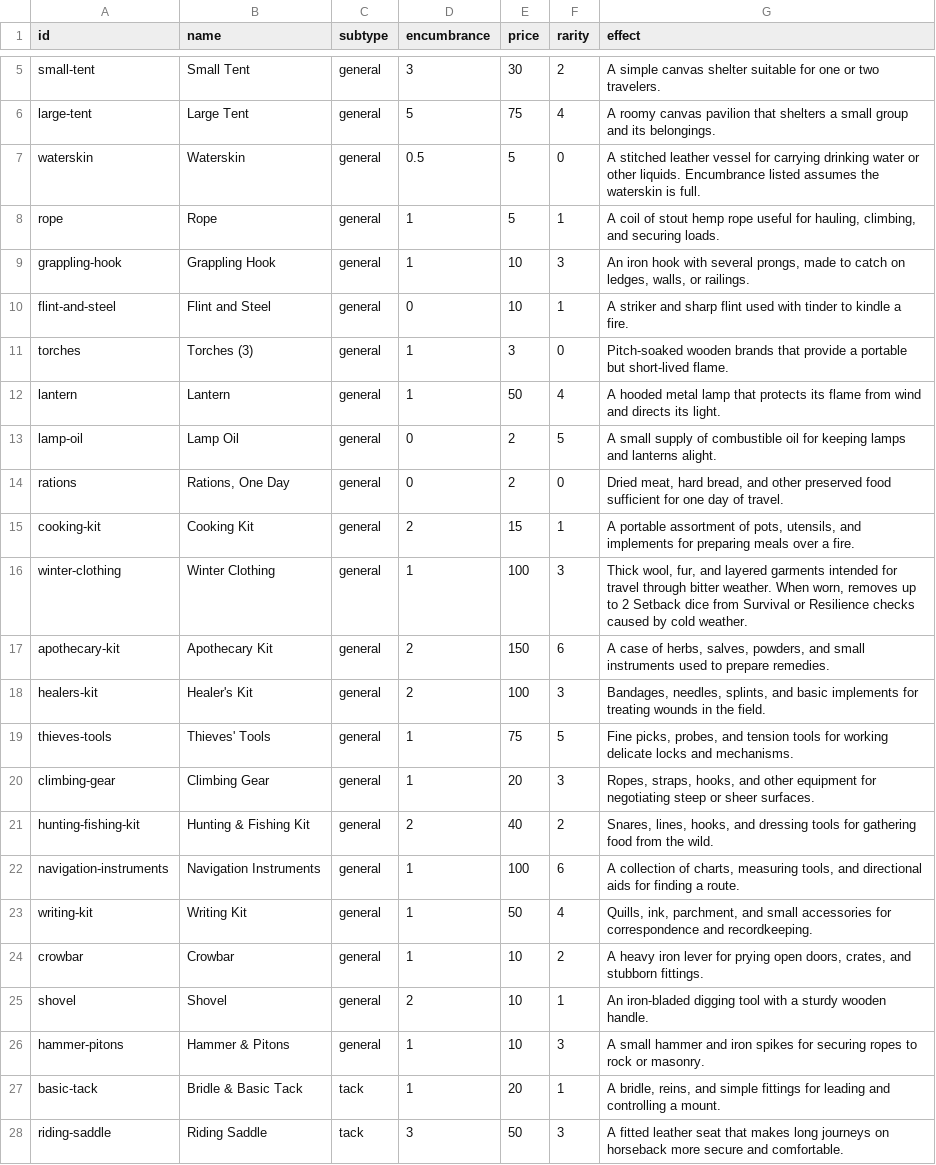
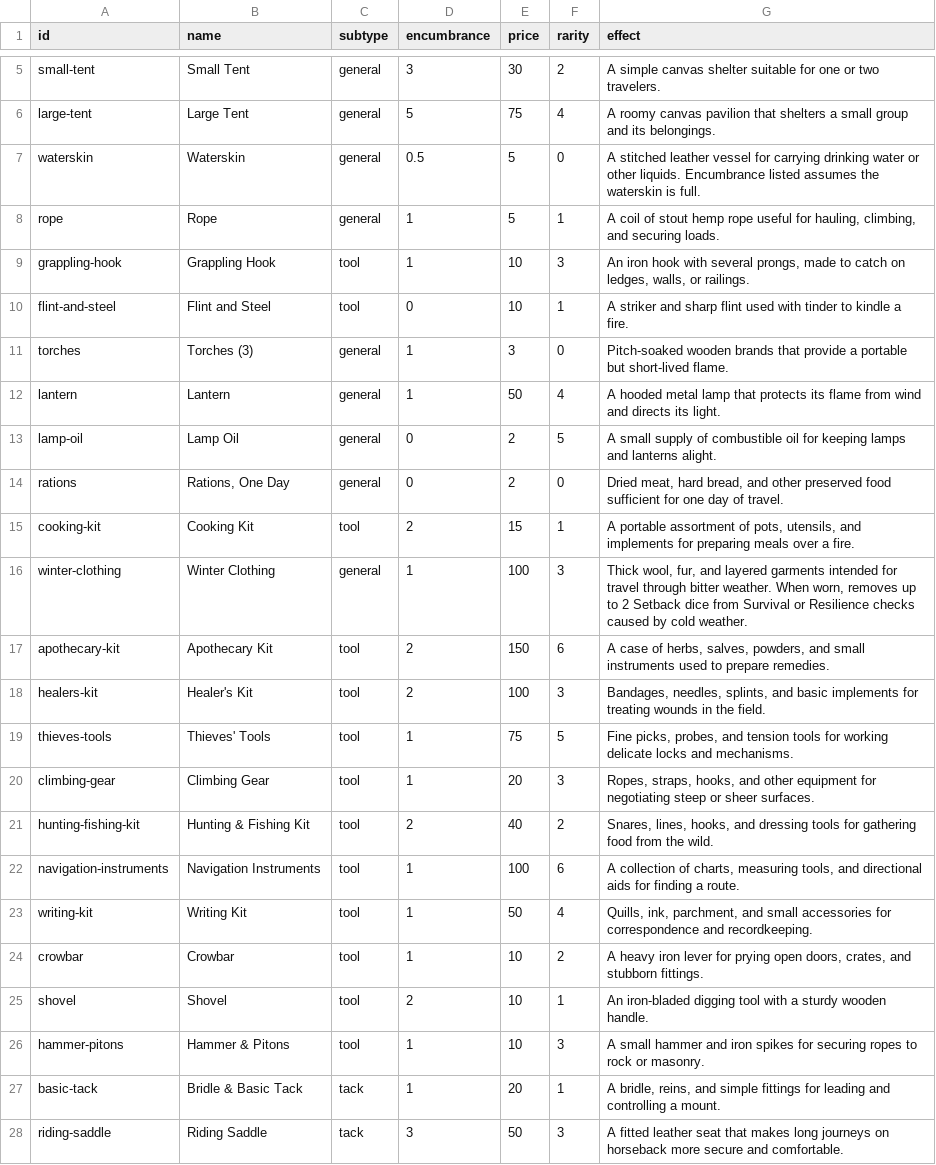
Before and after one commit to jaketheautomator/asoiaf-genesys, a CSV file: data/equipment/gear.csv, drawn as a sheet; only a part is shown, gaps mark what is left out.

Commit message:
fixed equipment browser

```diff
--- a/data/equipment/gear.csv
+++ b/data/equipment/gear.csv
@@ -8,4 +8,4 @@ waterskin,Waterskin,general,0.5,5,0,A stitched leather vessel for carrying drink
 rope,Rope,general,1,5,1,"A coil of stout hemp rope useful for hauling, climbing, and securing loads."
-grappling-hook,Grappling Hook,general,1,10,3,"An iron hook with several prongs, made to catch on ledges, walls, or railings."
-flint-and-steel,Flint and Steel,general,0,10,1,A striker and sharp flint used with tinder to kindle a fire.
+grappling-hook,Grappling Hook,tool,1,10,3,"An iron hook with several prongs, made to catch on ledges, walls, or railings."
+flint-and-steel,Flint and Steel,tool,0,10,1,A striker and sharp flint used with tinder to kindle a fire.
 torches,Torches (3),general,1,3,0,Pitch-soaked wooden brands that provide a portable but short-lived flame.
@@ -14,14 +14,14 @@ lamp-oil,Lamp Oil,general,0,2,5,A small supply of combustible oil for keeping la
 rations,"Rations, One Day",general,0,2,0,"Dried meat, hard bread, and other preserved food sufficient for one day of travel."
-cooking-kit,Cooking Kit,general,2,15,1,"A portable assortment of pots, utensils, and implements for preparing meals over a fire."
+cooking-kit,Cooking Kit,tool,2,15,1,"A portable assortment of pots, utensils, and implements for preparing meals over a fire."
 winter-clothing,Winter Clothing,general,1,100,3,"Thick wool, fur, and layered garments intended for travel through bitter weather. When worn, removes up to 2 Setback dice from Survival or Resilience checks caused by cold weather."
-apothecary-kit,Apothecary Kit,general,2,150,6,"A case of herbs, salves, powders, and small instruments used to prepare remedies."
-healers-kit,Healer's Kit,general,2,100,3,"Bandages, needles, splints, and basic implements for treating wounds in the field."
-thieves-tools,Thieves' Tools,general,1,75,5,"Fine picks, probes, and tension tools for working delicate locks and mechanisms."
-climbing-gear,Climbing Gear,general,1,20,3,"Ropes, straps, hooks, and other equipment for negotiating steep or sheer surfaces."
-hunting-fishing-kit,Hunting & Fishing Kit,general,2,40,2,"Snares, lines, hooks, and dressing tools for gathering food from the wild."
-navigation-instruments,Navigation Instruments,general,1,100,6,"A collection of charts, measuring tools, and directional aids for finding a route."
-writing-kit,Writing Kit,general,1,50,4,"Quills, ink, parchment, and small accessories for correspondence and recordkeeping."
-crowbar,Crowbar,general,1,10,2,"A heavy iron lever for prying open doors, crates, and stubborn fittings."
-shovel,Shovel,general,2,10,1,An iron-bladed digging tool with a sturdy wooden handle.
-hammer-pitons,Hammer & Pitons,general,1,10,3,A small hammer and iron spikes for securing ropes to rock or masonry.
+apothecary-kit,Apothecary Kit,tool,2,150,6,"A case of herbs, salves, powders, and small instruments used to prepare remedies."
+healers-kit,Healer's Kit,tool,2,100,3,"Bandages, needles, splints, and basic implements for treating wounds in the field."
+thieves-tools,Thieves' Tools,tool,1,75,5,"Fine picks, probes, and tension tools for working delicate locks and mechanisms."
+climbing-gear,Climbing Gear,tool,1,20,3,"Ropes, straps, hooks, and other equipment for negotiating steep or sheer surfaces."
+hunting-fishing-kit,Hunting & Fishing Kit,tool,2,40,2,"Snares, lines, hooks, and dressing tools for gathering food from the wild."
+navigation-instruments,Navigation Instruments,tool,1,100,6,"A collection of charts, measuring tools, and directional aids for finding a route."
+writing-kit,Writing Kit,tool,1,50,4,"Quills, ink, parchment, and small accessories for correspondence and recordkeeping."
+crowbar,Crowbar,tool,1,10,2,"A heavy iron lever for prying open doors, crates, and stubborn fittings."
+shovel,Shovel,tool,2,10,1,An iron-bladed digging tool with a sturdy wooden handle.
+hammer-pitons,Hammer & Pitons,tool,1,10,3,A small hammer and iron spikes for securing ropes to rock or masonry.
 basic-tack,Bridle & Basic Tack,tack,1,20,1,"A bridle, reins, and simple fittings for leading and controlling a mount."
```
Also changed, not shown: data/equipment/armor.csv, 2 other files.
